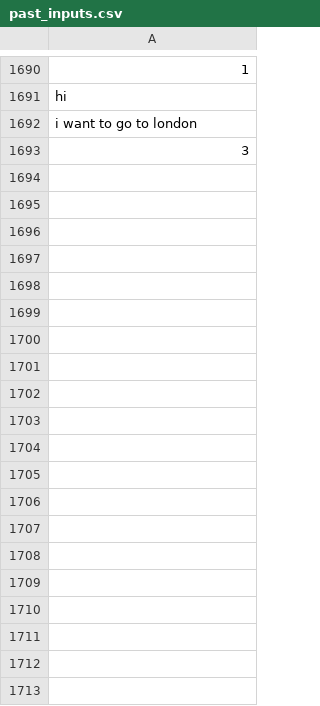
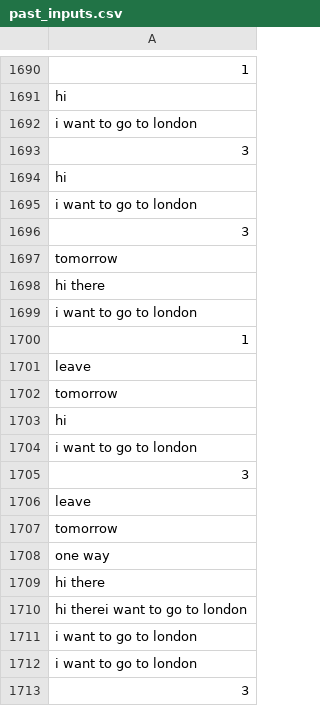
Before and after one commit to RyanLw007/AI-project, a CSV file: AICW2/mychatbots/ticketfinder/data/past_inputs.csv, drawn as a sheet; only a part is shown, gaps mark what is left out; the diff covers the shown part only; the diff names each change by its address in the sheet, - before the commit and + after, or states it on an @@ line.

```diff
--- a/AICW2/mychatbots/ticketfinder/data/past_inputs.csv
+++ b/AICW2/mychatbots/ticketfinder/data/past_inputs.csv
+row 1694: hi
+row 1695: i want to go to london
+row 1696: 3
+row 1697: tomorrow
+row 1698: hi there
+row 1699: i want to go to london
+row 1700: 1
+row 1701: leave
+row 1702: tomorrow
+row 1703: hi
+row 1704: i want to go to london
+row 1705: 3
+row 1706: leave
+row 1707: tomorrow
+row 1708: one way
+row 1709: hi there
+row 1710: hi therei want to go to london
+row 1711: i want to go to london
+row 1712: i want to go to london
+row 1713: 3
```
Also changed, not shown: 87 added rows elsewhere in this file, 5 other files.
